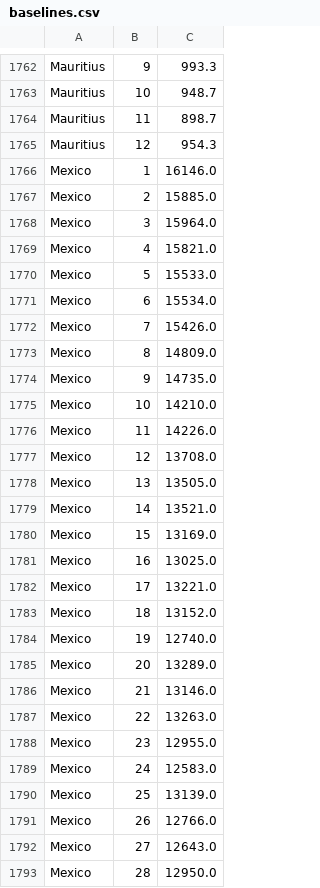
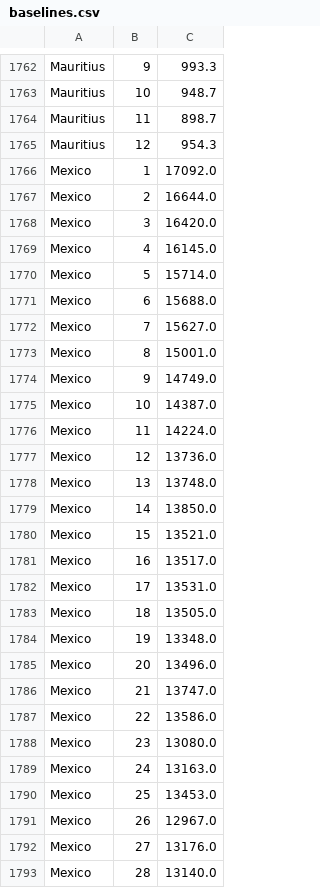
Before and after one commit to dkobak/excess-mortality, a CSV file: baselines.csv, drawn as a sheet; only a part is shown, gaps mark what is left out; the diff covers the shown part only.

Commit message:
WMD data update

```diff
--- a/baselines.csv
+++ b/baselines.csv
@@ -1765,29 +1765,29 @@ Mauritius, 11, 898.7
 Mauritius, 12, 954.3
-Mexico, 1, 16146.0
-Mexico, 2, 15885.0
-Mexico, 3, 15964.0
-Mexico, 4, 15821.0
-Mexico, 5, 15533.0
-Mexico, 6, 15534.0
-Mexico, 7, 15426.0
-Mexico, 8, 14809.0
-Mexico, 9, 14735.0
-Mexico, 10, 14210.0
-Mexico, 11, 14226.0
-Mexico, 12, 13708.0
-Mexico, 13, 13505.0
-Mexico, 14, 13521.0
-Mexico, 15, 13169.0
-Mexico, 16, 13025.0
-Mexico, 17, 13221.0
-Mexico, 18, 13152.0
-Mexico, 19, 12740.0
-Mexico, 20, 13289.0
-Mexico, 21, 13146.0
-Mexico, 22, 13263.0
-Mexico, 23, 12955.0
-Mexico, 24, 12583.0
-Mexico, 25, 13139.0
-Mexico, 26, 12766.0
-Mexico, 27, 12643.0
-Mexico, 28, 12950.0
+Mexico, 1, 17092.0
+Mexico, 2, 16644.0
+Mexico, 3, 16420.0
+Mexico, 4, 16145.0
+Mexico, 5, 15714.0
+Mexico, 6, 15688.0
+Mexico, 7, 15627.0
+Mexico, 8, 15001.0
+Mexico, 9, 14749.0
+Mexico, 10, 14387.0
+Mexico, 11, 14224.0
+Mexico, 12, 13736.0
+Mexico, 13, 13748.0
+Mexico, 14, 13850.0
+Mexico, 15, 13521.0
+Mexico, 16, 13517.0
+Mexico, 17, 13531.0
+Mexico, 18, 13505.0
+Mexico, 19, 13348.0
+Mexico, 20, 13496.0
+Mexico, 21, 13747.0
+Mexico, 22, 13586.0
+Mexico, 23, 13080.0
+Mexico, 24, 13163.0
+Mexico, 25, 13453.0
+Mexico, 26, 12967.0
+Mexico, 27, 13176.0
+Mexico, 28, 13140.0
```
Also changed, not shown: 3 added rows and 60 edited cells elsewhere in this file, excess-mortality.csv, 4 other files.
